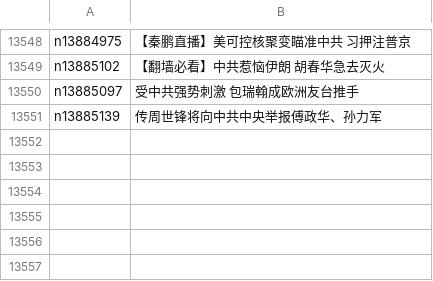
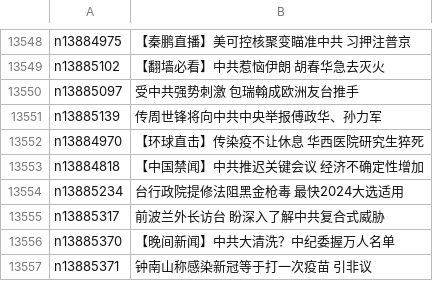
Before and after one commit to epic-marker/epoch-news, a CSV file: indexes/ncid277.csv, drawn as a sheet; only a part is shown, gaps mark what is left out.

```diff
--- a/indexes/ncid277.csv
+++ b/indexes/ncid277.csv
@@ -13551 +13551,7 @@ n13885097,受中共强势刺激 包瑞翰成欧洲友台推手
 n13885139,传周世锋将向中共中央举报傅政华、孙力军
+n13884970,【环球直击】传染疫不让休息 华西医院研究生猝死
+n13884818,【中国禁闻】中共推迟关键会议 经济不确定性增加
+n13885234,台行政院提修法阻黑金枪毒 最快2024大选适用
+n13885317,前波兰外长访台 盼深入了解中共复合式威胁
+n13885370,【晚间新闻】中共大清洗？中纪委握万人名单
+n13885371,钟南山称感染新冠等于打一次疫苗 引非议
```
Also changed, not shown: indexes/ncid1078159.csv, indexes/ncid280.csv, 38 other files.
